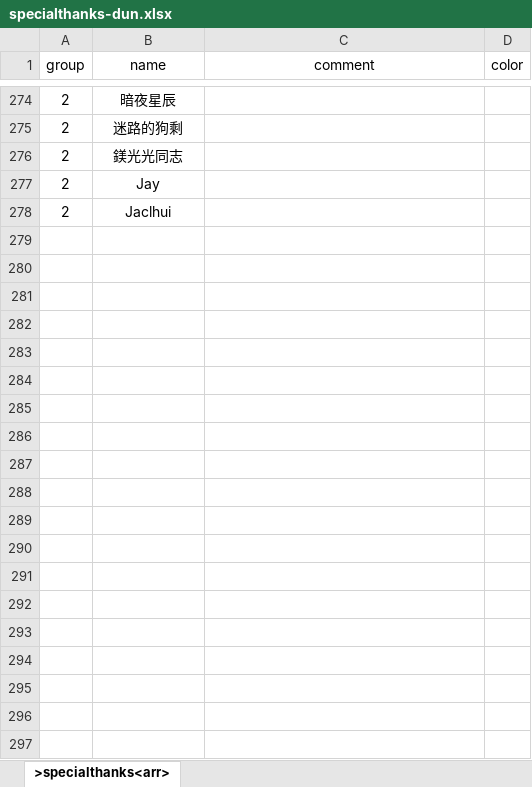
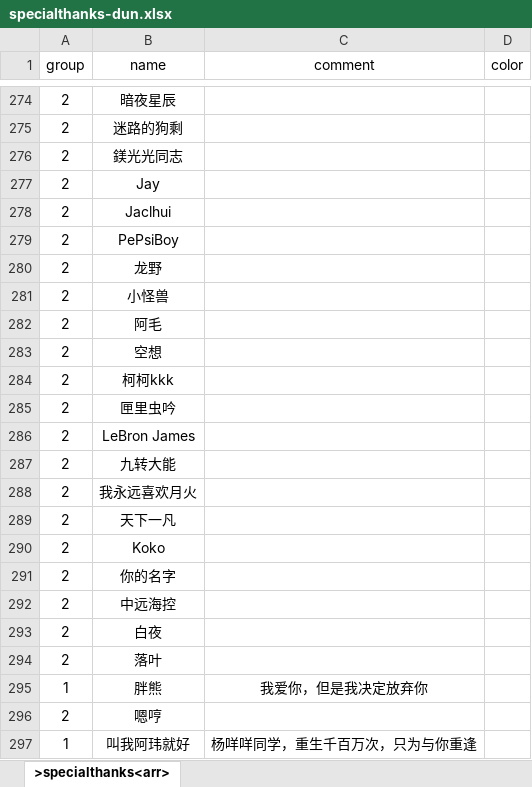
Before and after one commit to VickScarlet/lifeRestart, an Excel workbook: data/specialthanks-dun.xlsx, sheet >specialthanks<arr>, drawn as a sheet; only a part is shown, gaps mark what is left out; values as stored, in another font and other column widths than the file's, no borders; the diff covers the shown part only; the diff names each change by its address in the sheet, - before the commit and + after, or states it on an @@ line.

Commit message:
update data

```diff
--- a/data/specialthanks-dun.xlsx (sheet >specialthanks<arr>)
+++ b/data/specialthanks-dun.xlsx (sheet >specialthanks<arr>)
+row 279: 2 | PePsiBoy
+row 280: 2 | 龙野
+row 281: 2 | 小怪兽
+row 282: 2 | 阿毛
+row 283: 2 | 空想
+row 284: 2 | 柯柯kkk
+row 285: 2 | 匣里虫吟
+row 286: 2 | LeBron James
+row 287: 2 | 九转大能
+row 288: 2 | 我永远喜欢月火
+row 289: 2 | 天下一凡
+row 290: 2 | Koko
+row 291: 2 | 你的名字
+row 292: 2 | 中远海控
+row 293: 2 | 白夜
+row 294: 2 | 落叶
+row 295: 1 | 胖熊 | 我爱你，但是我决定放弃你
+row 296: 2 | 嗯哼
+row 297: 1 | 叫我阿玮就好 | 杨咩咩同学，重生千百万次，只为与你重逢
```
Also changed, not shown: 20 added rows elsewhere in this sheet, data/age.xlsx, data/events.xlsx, 4 other files.
